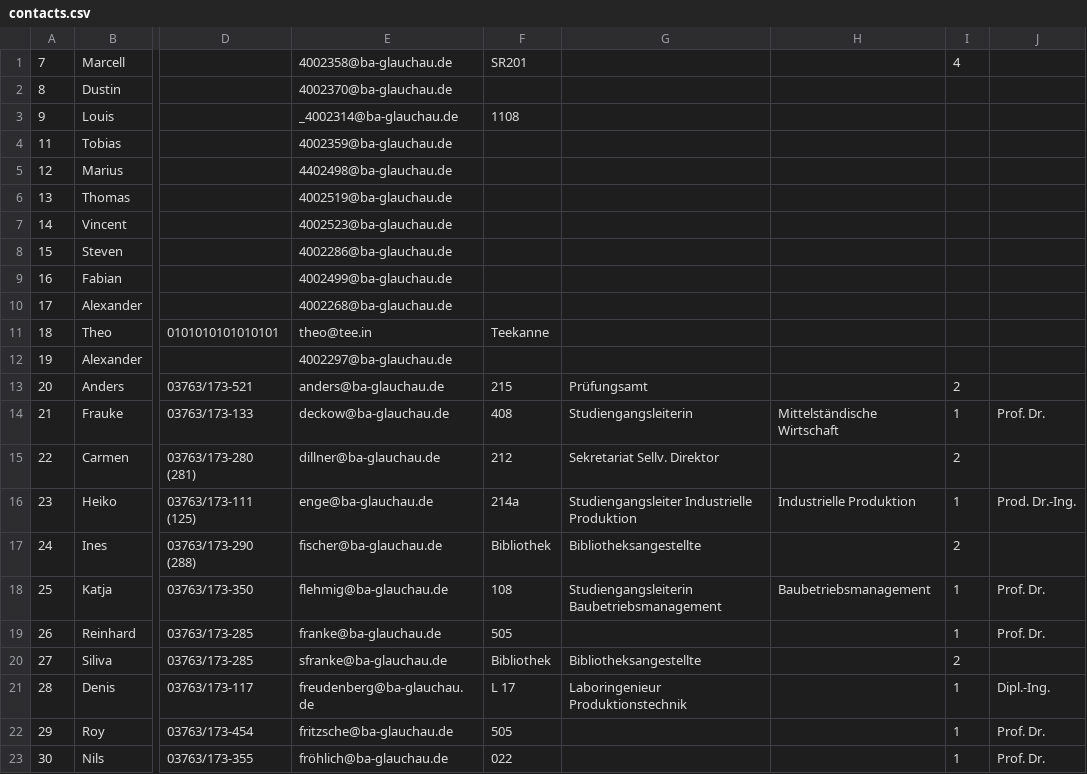
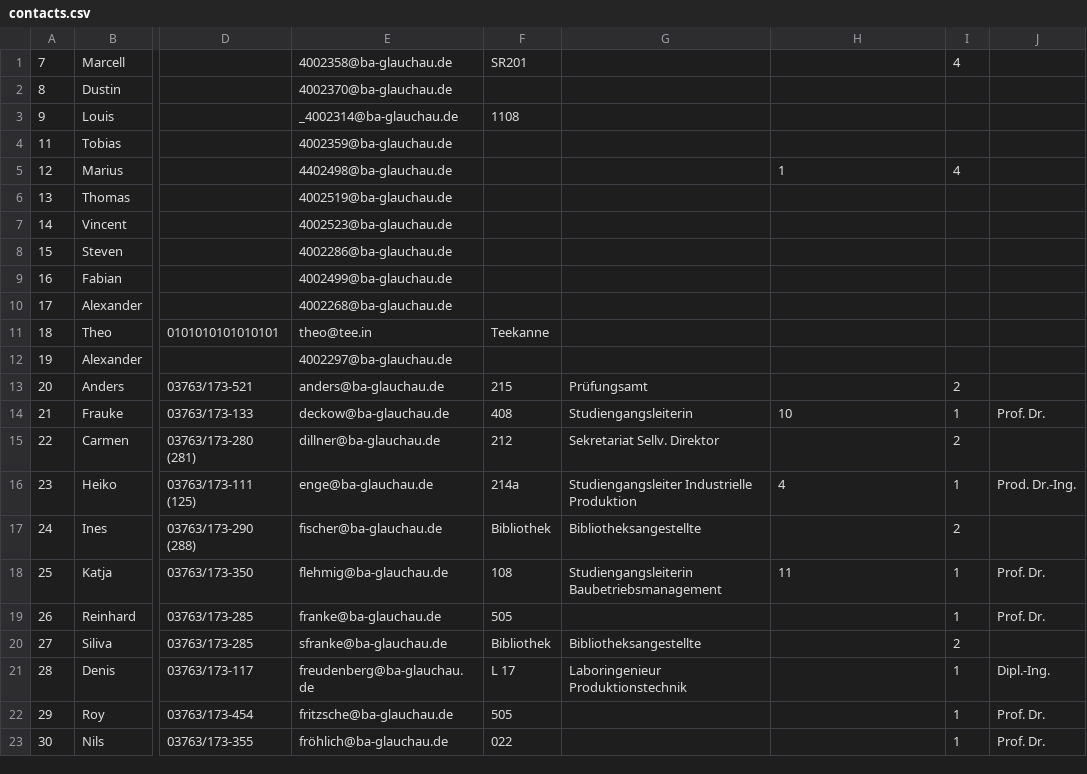
Before and after one commit to KreLou/BAGCST, a CSV file: api/api/offlineDB/Files/contacts.csv, drawn as a sheet; only a part is shown, gaps mark what is left out; the diff names each change by its address in the sheet, - before the commit and + after, or states it on an @@ line.

```diff
--- a/api/api/offlineDB/Files/contacts.csv
+++ b/api/api/offlineDB/Files/contacts.csv
-H5: (empty)
+H5: 1
-I5: (empty)
+I5: 4
-H14: Mittelständische Wirtschaft
+H14: 10
-H16: Industrielle Produktion
+H16: 4
-H18: Baubetriebsmanagement
+H18: 11
```
Also changed, not shown: 7 other files.
